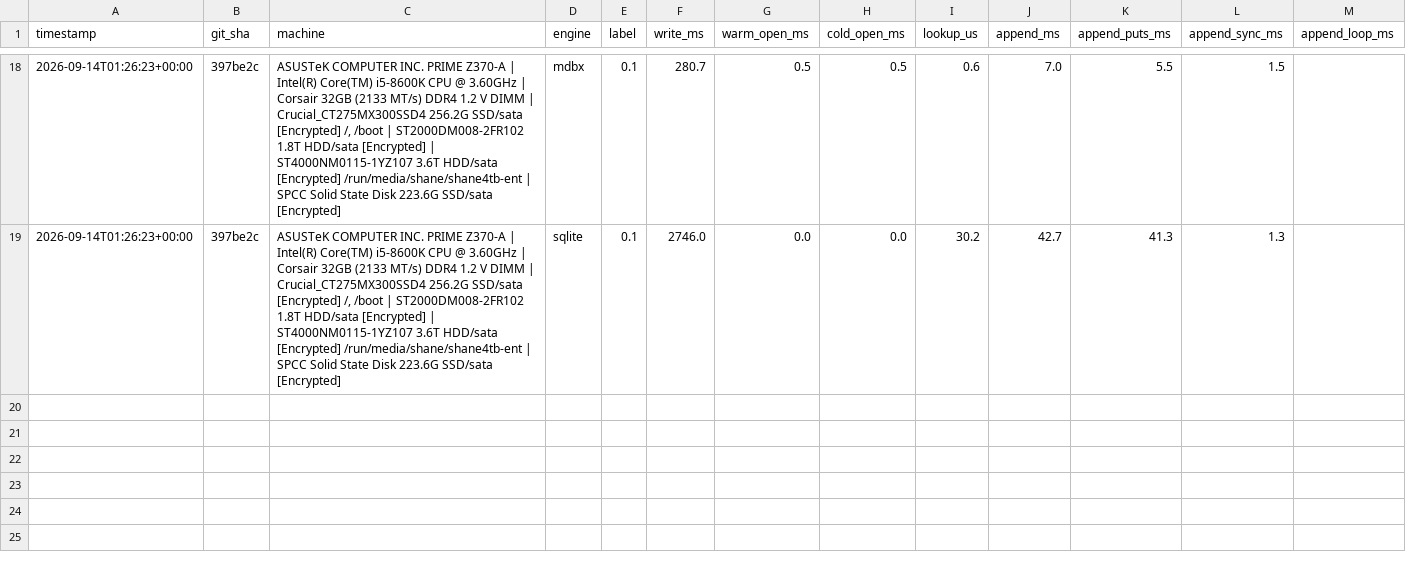
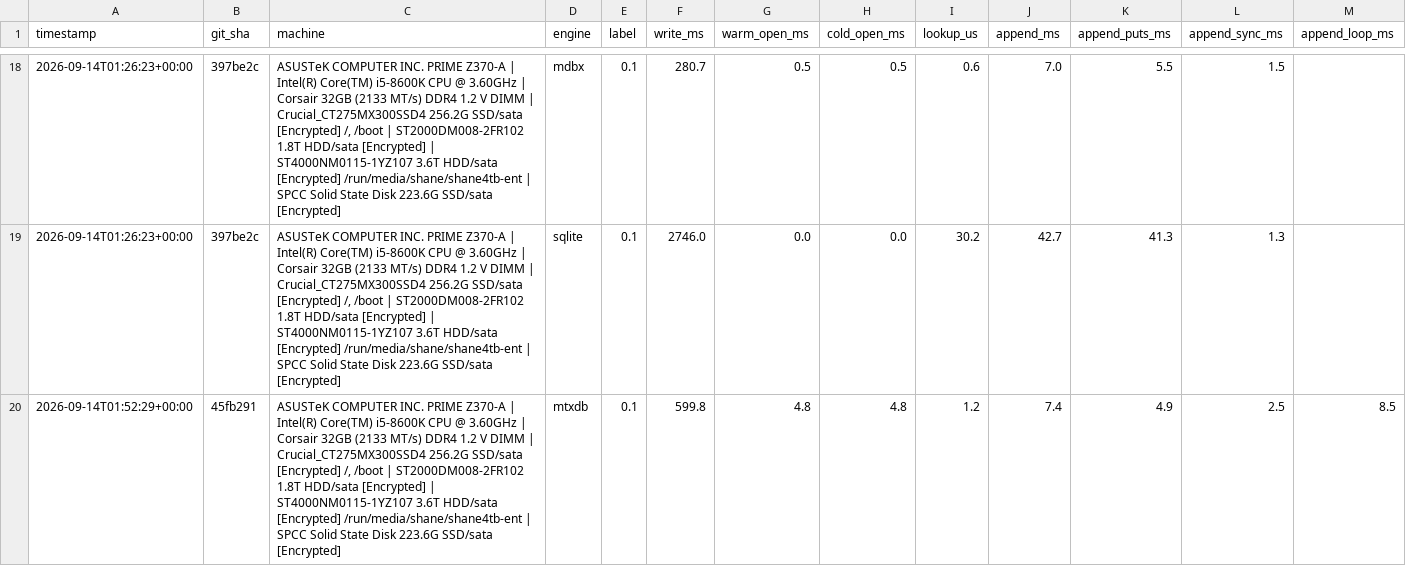
Before and after one commit to Wombat-Foundation/mtxdb, a CSV file: benches/csv/external.csv, drawn as a sheet; only a part is shown, gaps mark what is left out; rows hold the shown columns only; the diff covers the shown part only; the diff names each change by its address in the sheet, - before the commit and + after, or states it on an @@ line.

Commit message:
fixup! Add opt-in per-frame checksum policy (Full, WriteOnly, Disabled)

```diff
--- a/benches/csv/external.csv
+++ b/benches/csv/external.csv
+row 20: 2026-09-14T01:52:29+00:00 | 45fb291 | ASUSTeK COMPUTER INC. PRIME Z370-A | Intel(R) Core(TM) i5-8600K CPU @ 3.60GHz | Corsair 32GB (2133 MT/s) DDR4 1.2 V DIMM | Crucial_CT275MX300SSD4 256.2G SSD/sata [Encrypted] /, /boot | ST2000DM008-2FR102 1.8T HDD/sata [Encrypted] | ST4000NM0115-1YZ107 3.6T HDD/sata [Encrypted] /run/media/shane/shane4tb-ent | SPCC Solid State Disk 223.6G SSD/sata [Encrypted] | mtxdb | 0.1 | 599.8 | 4.8 | 4.8 | 1.2 | 7.4 | 4.9 | 2.5 | 8.5
```
Also changed, not shown: 2 added rows elsewhere in this file.
